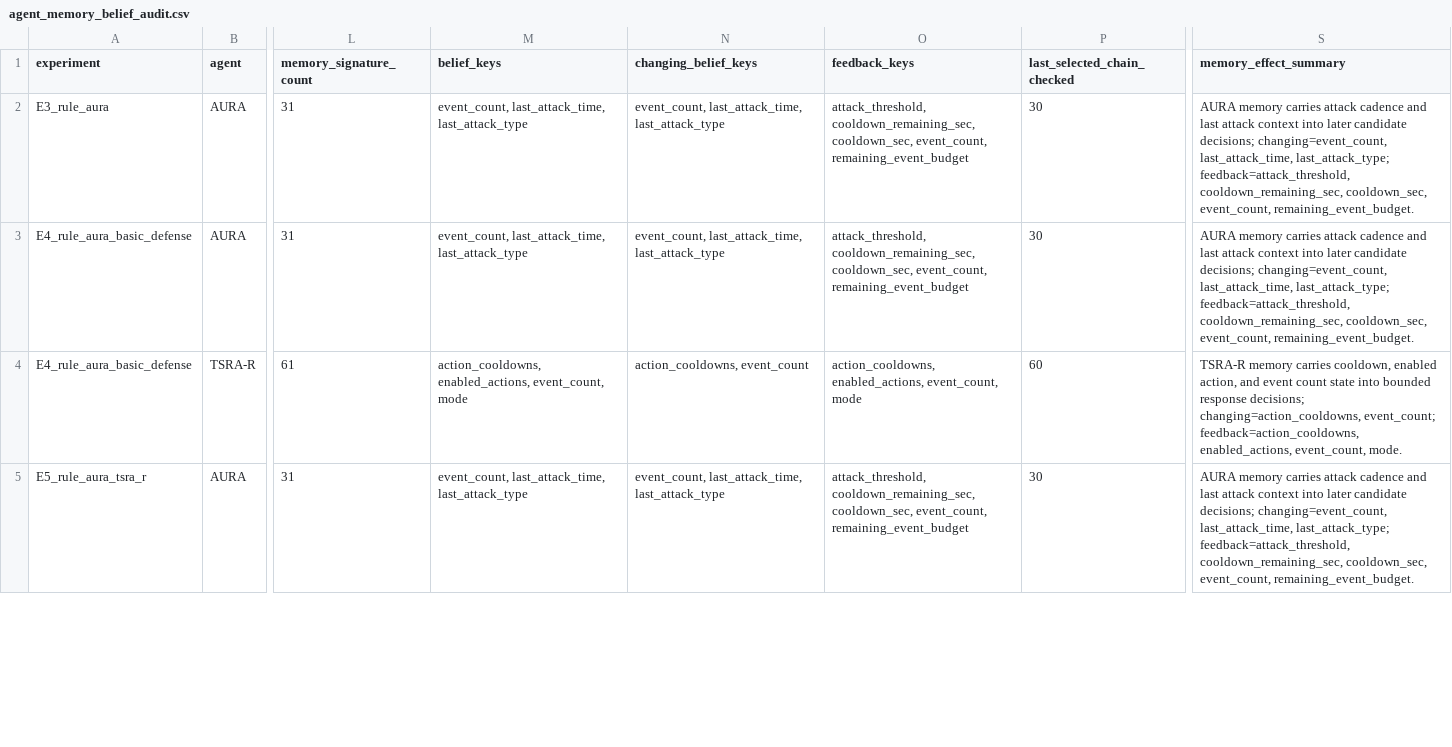
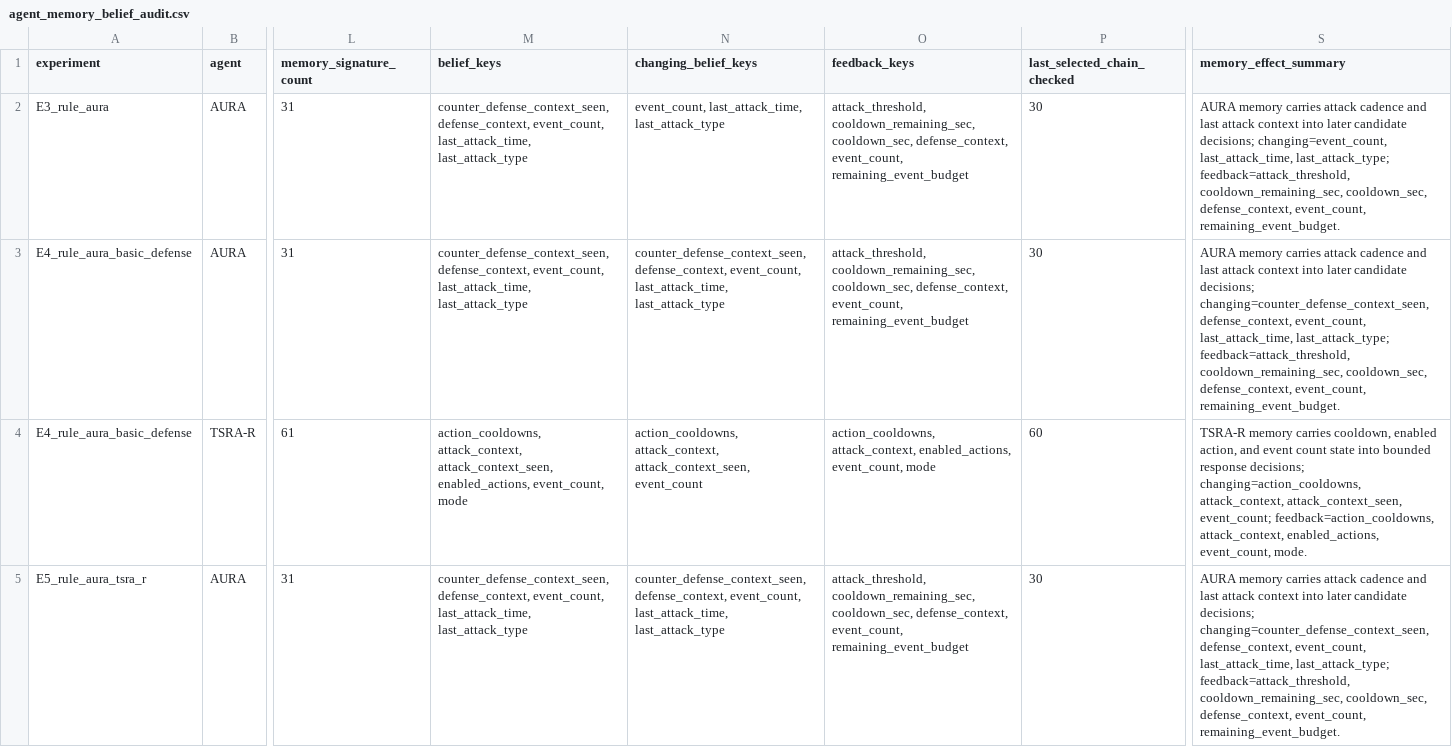
Before and after one commit to Hbin77/LIG_DAH_AGI, a CSV file: outputs/report_tables/agent_memory_belief_audit.csv, drawn as a sheet; only a part is shown, gaps mark what is left out; the diff covers the shown part only; the diff names each change by its address in the sheet, - before the commit and + after, or states it on an @@ line.

```diff
--- a/outputs/report_tables/agent_memory_belief_audit.csv
+++ b/outputs/report_tables/agent_memory_belief_audit.csv
-M2:M3 (belief_keys): event_count, last_attack_time,…
+M2:M3 (belief_keys): counter_defense_context_seen, defense_context, event_count, last_attack_time,…
-O2:O3 (feedback_keys): …cooldown_remaining_sec, cooldown_sec, event_count, remaining_event_budget
+O2:O3 (feedback_keys): …cooldown_remaining_sec, cooldown_sec, defense_context, event_count, remaining_event_budget
-S2 (memory_effect_summary): …cooldown_remaining_sec, cooldown_sec, event_count, remaining_event_budget.
+S2 (memory_effect_summary): …cooldown_remaining_sec, cooldown_sec, defense_context, event_count, remaining_event_budget.
-N3 (changing_belief_keys): event_count, last_attack_time,…
+N3 (changing_belief_keys): counter_defense_context_seen, defense_context, event_count, last_attack_time,…
-S3 (memory_effect_summary): …candidate decisions; changing=event_count, last_attack_time, last_attack_type; feedback=attack_threshold, cooldown_remaining_sec, cooldown_sec, event_count, remaining_event_budget.
+S3 (memory_effect_summary): …candidate decisions; changing=counter_defense_context_seen, defense_context, event_count, last_attack_time, last_attack_type; feedback=attack_threshold, cooldown_remaining_sec, cooldown_sec, defense_context, event_count, remaining_event_budget.
-M4 (belief_keys): action_cooldowns, enabled_actions, event_count,…
+M4 (belief_keys): action_cooldowns, attack_context, attack_context_seen, enabled_actions, event_count,…
-N4 (changing_belief_keys): action_cooldowns, event_count
+N4 (changing_belief_keys): action_cooldowns, attack_context, attack_context_seen, event_count
-O4 (feedback_keys): action_cooldowns, enabled_actions, event_count,…
+O4 (feedback_keys): action_cooldowns, attack_context, enabled_actions, event_count,…
-S4 (memory_effect_summary): …decisions; changing=action_cooldowns, event_count; feedback=action_cooldowns, enabled_actions, event_count,…
+S4 (memory_effect_summary): …decisions; changing=action_cooldowns, attack_context, attack_context_seen, event_count; feedback=action_cooldowns, attack_context, enabled_actions, event_count,…
-M5 (belief_keys): event_count, last_attack_time,…
+M5 (belief_keys): counter_defense_context_seen, defense_context, event_count, last_attack_time,…
-N5 (changing_belief_keys): event_count, last_attack_time,…
+N5 (changing_belief_keys): counter_defense_context_seen, defense_context, event_count, last_attack_time,…
-O5 (feedback_keys): …cooldown_remaining_sec, cooldown_sec, event_count, remaining_event_budget
+O5 (feedback_keys): …cooldown_remaining_sec, cooldown_sec, defense_context, event_count, remaining_event_budget
-S5 (memory_effect_summary): …candidate decisions; changing=event_count, last_attack_time, last_attack_type; feedback=attack_threshold, cooldown_remaining_sec, cooldown_sec, event_count, remaining_event_budget.
+S5 (memory_effect_summary): …candidate decisions; changing=counter_defense_context_seen, defense_context, event_count, last_attack_time, last_attack_type; feedback=attack_threshold, cooldown_remaining_sec, cooldown_sec, defense_context, event_count, remaining_event_budget.
```
Also changed, not shown: 20 edited cells elsewhere in this file, outputs/report_tables/agent_decision_trace_summary.csv, outputs/report_tables/agent_interface_manifest.csv, 48 other files.
